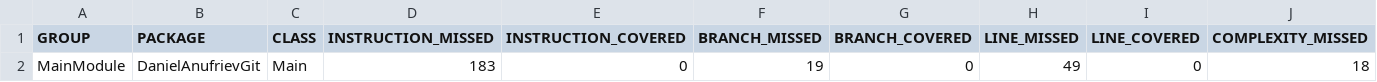
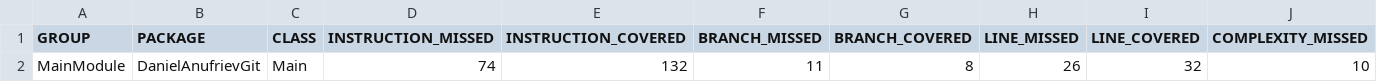
Before and after one commit to DanielAnufriev/practice2024, a CSV file: MainModule/target/site/jacoco/jacoco.csv, drawn as a sheet; only a part is shown; removed rows and columns are numbered as before the commit, all else as after; rows hold the shown columns only; the diff names each change by its address in the sheet, - before the commit and + after, or states it on an @@ line.

Commit message:
fix syntax main 103 str

```diff
--- a/MainModule/target/site/jacoco/jacoco.csv
+++ b/MainModule/target/site/jacoco/jacoco.csv
-row 2: MainModule | DanielAnufrievGit | Main | 183 | 0 | 19 | 0 | 49 | 0 | 18
+row 2: MainModule | DanielAnufrievGit | Main | 74 | 132 | 11 | 8 | 26 | 32 | 10
```
Also changed, not shown: ImageProcessor/target/site/jacoco/jacoco.csv, 38 other files.
